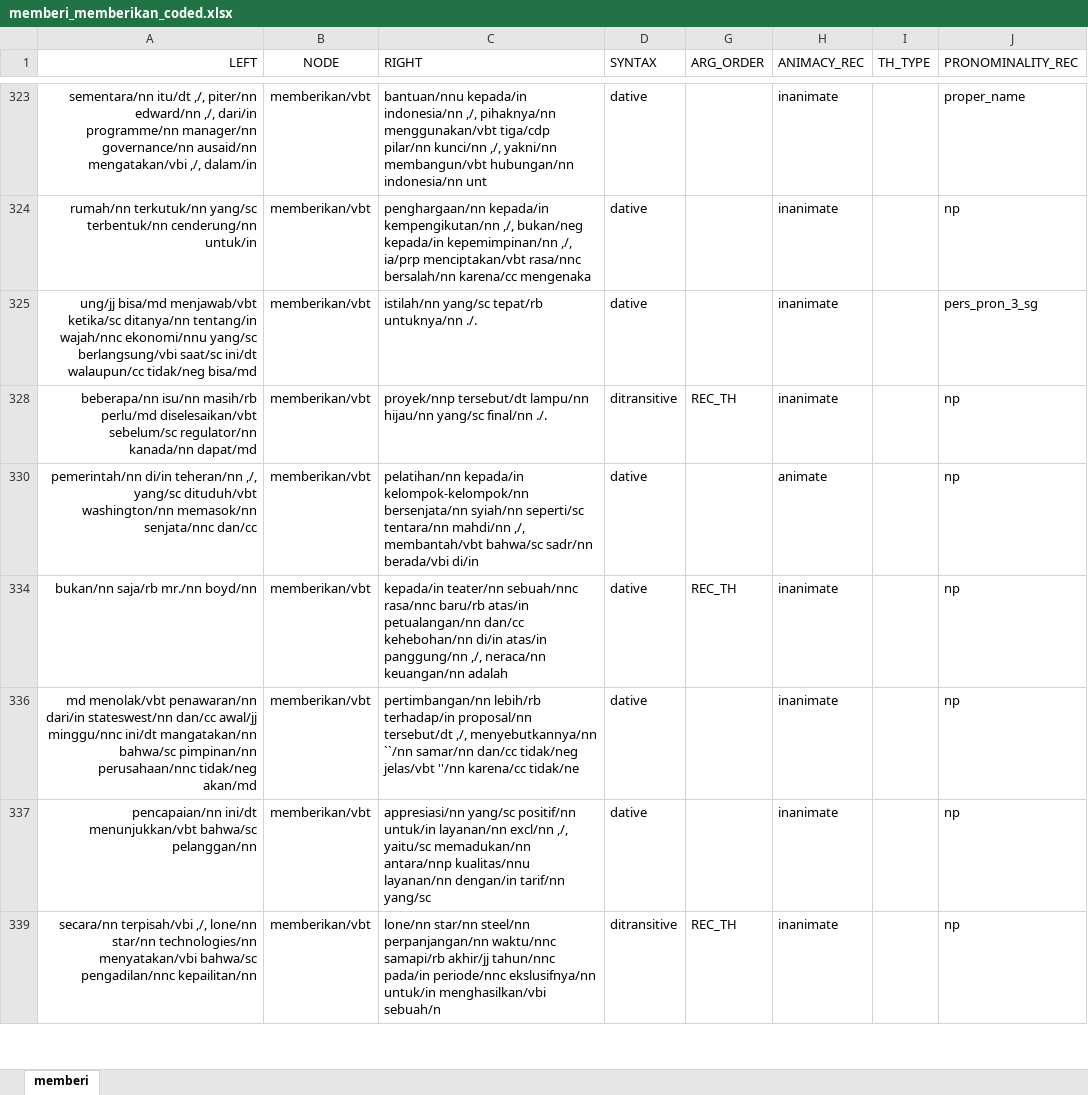
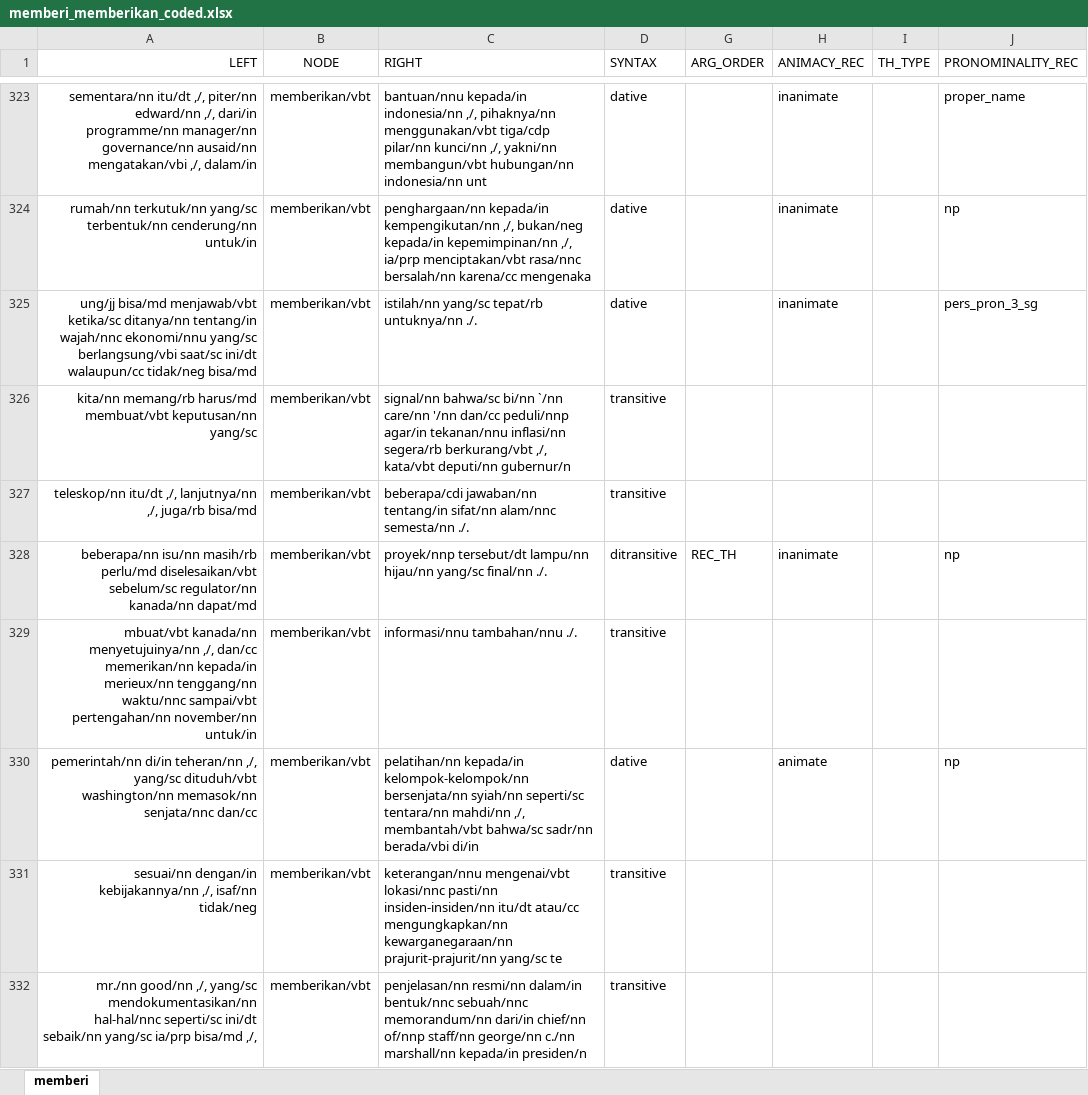
Before and after one commit to gederajeg/berikan, an Excel workbook: memberi_memberikan_coded.xlsx, sheet memberi, drawn as a sheet; only a part is shown, gaps mark what is left out; the shorter side is filled out with more unchanged rows; values as stored, in another font and other column widths than the file's, no borders; the diff covers the shown part only; the diff names each change by its address in the sheet, - before the commit and + after, or states it on an @@ line.

```diff
--- a/memberi_memberikan_coded.xlsx (sheet memberi)
+++ b/memberi_memberikan_coded.xlsx (sheet memberi)
@@ row 326 unhidden: kita/nn memang/rb harus/md membuat/vbt keputusan/nn yang/sc | memberikan/vbt | signal/nn bahwa/sc bi/nn `/nn care/nn '/nn dan/cc peduli/nnp agar/in tekanan/nnu inflasi/nn segera/rb berkurang/vbt ,/, kata/vbt deputi/nn gubernur/n | transitive @@
@@ row 327 unhidden: teleskop/nn itu/dt ,/, lanjutnya/nn ,/, juga/rb bisa/md | memberikan/vbt | beberapa/cdi jawaban/nn tentang/in sifat/nn alam/nnc semesta/nn ./. | transitive @@
@@ row 329 unhidden: mbuat/vbt kanada/nn menyetujuinya/nn ,/, dan/cc memerikan/nn kepada/in merieux/nn tenggang/nn waktu/nnc sampai/vbt pertengahan/nn november/nn untuk/in | memberikan/vbt | informasi/nnu tambahan/nnu ./. | transitive @@
@@ row 331 unhidden: sesuai/nn dengan/in kebijakannya/nn ,/, isaf/nn tidak/neg | memberikan/vbt | keterangan/nnu mengenai/vbt lokasi/nnc pasti/nn insiden-insiden/nn itu/dt atau/cc mengungkapkan/nn kewarganegaraan/nn prajurit-prajurit/nn yang/sc te | transitive @@
@@ row 332 unhidden: mr./nn good/nn ,/, yang/sc mendokumentasikan/nn hal-hal/nnc seperti/sc ini/dt sebaik/nn yang/sc ia/prp bisa/md ,/, | memberikan/vbt | penjelasan/nn resmi/nn dalam/in bentuk/nnc sebuah/nnc memorandum/nn dari/in chief/nn of/nnp staff/nn george/nn c./nn marshall/nn kepada/in presiden/n | transitive @@
```
Also changed, not shown: 188 hidden or unhidden rows elsewhere in this sheet.
